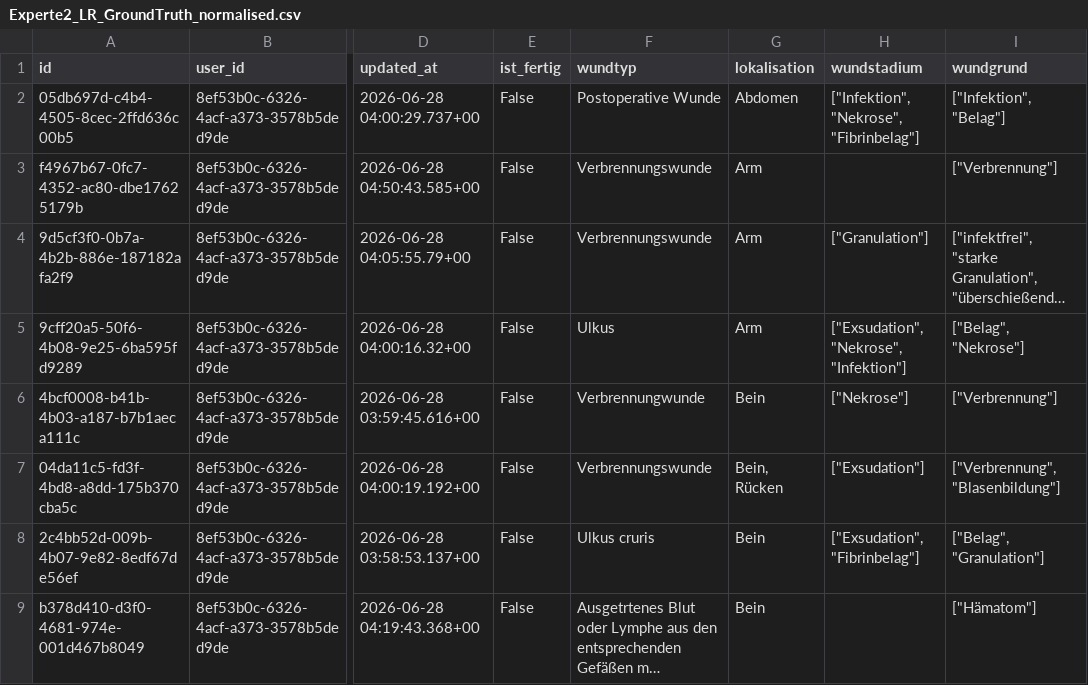
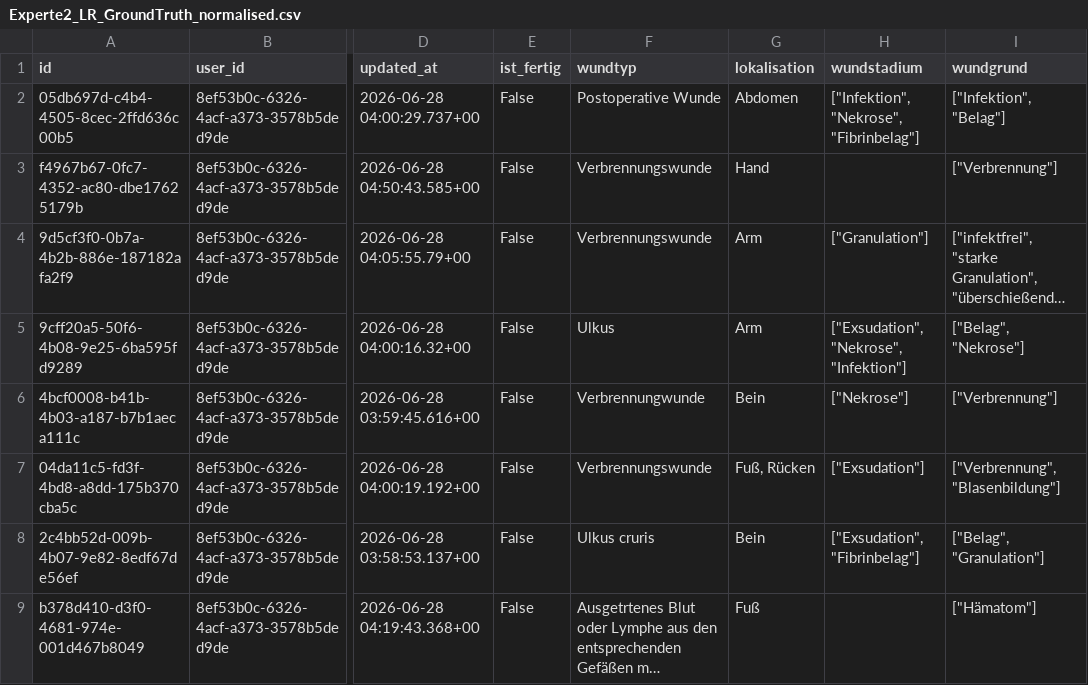
Before and after one commit to code-mert/masterarbeitmodell, a CSV file: data/ground_truth/lohmann_rauscher/Experte2_LR_GroundTruth_normalised.csv, drawn as a sheet; only a part is shown, gaps mark what is left out; long unchanged cells end in …; the diff covers the shown part only; the diff names each change by its address in the sheet, - before the commit and + after, or states it on an @@ line.

```diff
--- a/data/ground_truth/lohmann_rauscher/Experte2_LR_GroundTruth_normalised.csv
+++ b/data/ground_truth/lohmann_rauscher/Experte2_LR_GroundTruth_normalised.csv
-G3 (lokalisation): Arm
+G3 (lokalisation): Hand
-G7 (lokalisation): Bein, Rücken
+G7 (lokalisation): Fuß, Rücken
-G9 (lokalisation): Bein
+G9 (lokalisation): Fuß
```
Also changed, not shown: 27 edited cells elsewhere in this file, data/ground_truth/lohmann_rauscher/Experte1_LR_GroundTruth.csv, data/ground_truth/lohmann_rauscher/Experte1_LR_GroundTruth_normalised.csv, 7 other files.
